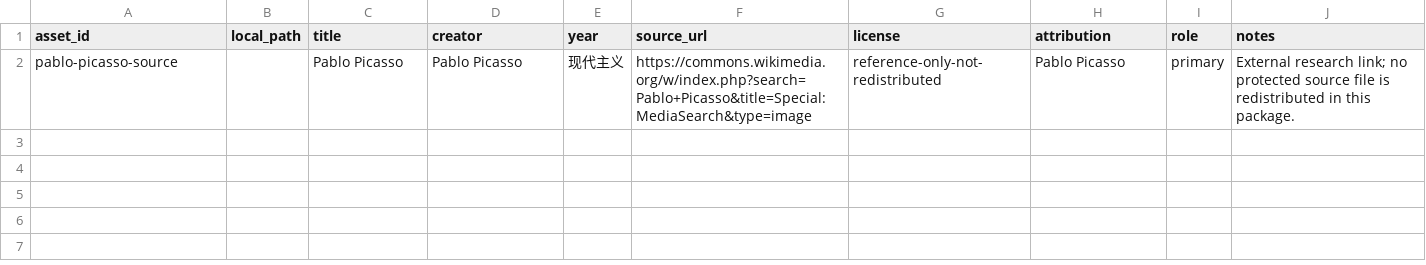
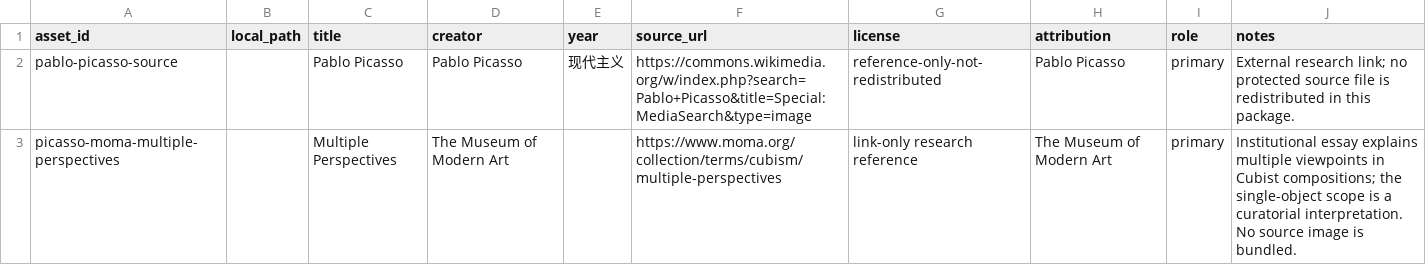
Before and after one commit to ZhouYinLong-lab/OhMyStyle, a CSV file: style-packages/artists/pablo-picasso/references/manifest.csv, drawn as a sheet.

Commit message:
feat: register Picasso art direction

```diff
--- a/style-packages/artists/pablo-picasso/references/manifest.csv
+++ b/style-packages/artists/pablo-picasso/references/manifest.csv
@@ -2 +2,2 @@ asset_id,local_path,title,creator,year,source_url,license,attribution,role,notes
 pablo-picasso-source,,Pablo Picasso,Pablo Picasso,现代主义,https://commons.wikimedia.org/w/index.php?search=Pablo+Picasso&title=Special:MediaSearch&type=image,reference-only-not-redistributed,Pablo Picasso,primary,External research link; no protected source file is redistributed in this package.
+picasso-moma-multiple-perspectives,,Multiple Perspectives,The Museum of Modern Art,,https://www.moma.org/collection/terms/cubism/multiple-perspectives,link-only research reference,The Museum of Modern Art,primary,Institutional essay explains multiple viewpoints in Cubist compositions; the single-object scope is a curatorial interpretation. No source image is bundled.
```
Also changed, not shown: 16 other files.
